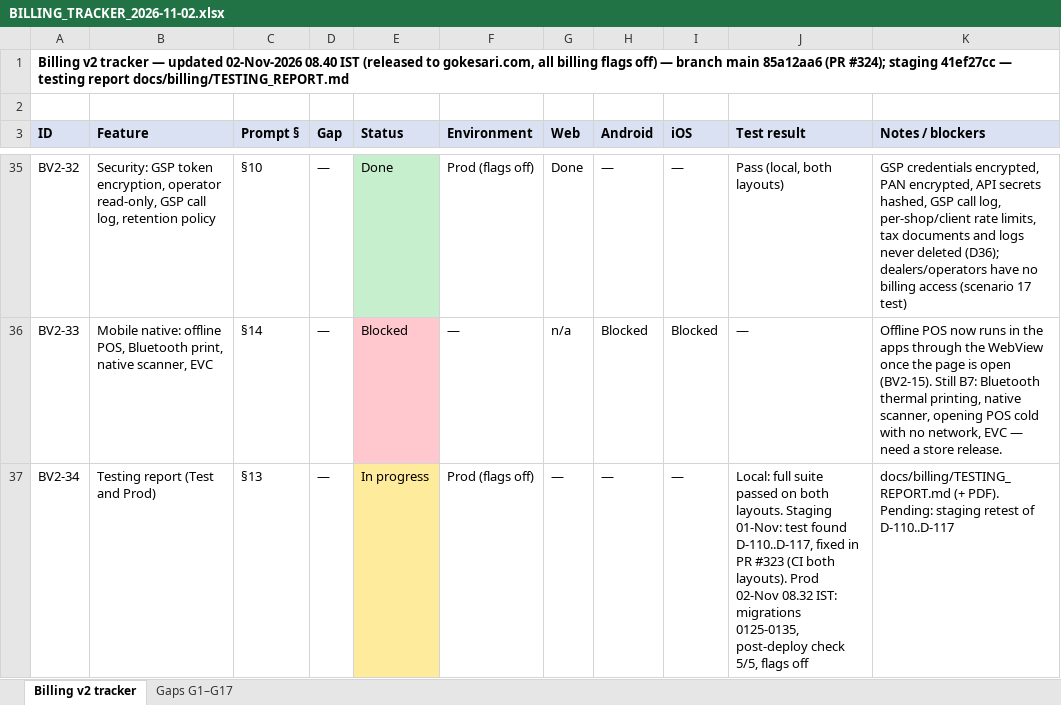
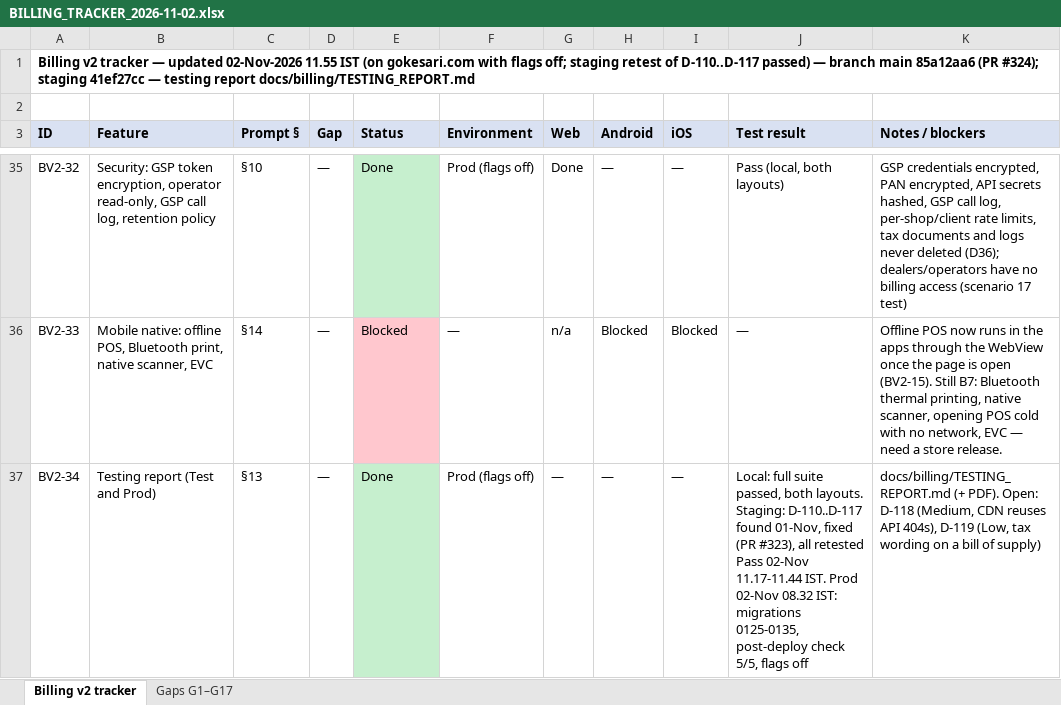
Before and after one commit to sanjaymorankar-debug/GoKesari, an Excel workbook: docs/billing/BILLING_TRACKER_2026-11-02.xlsx, sheet Billing v2 tracker, drawn as a sheet; only a part is shown, gaps mark what is left out; values as stored, in another font and other column widths than the file's, no borders; the diff names each change by its address in the sheet, - before the commit and + after, or states it on an @@ line.

```diff
--- a/docs/billing/BILLING_TRACKER_2026-11-02.xlsx (sheet Billing v2 tracker)
+++ b/docs/billing/BILLING_TRACKER_2026-11-02.xlsx (sheet Billing v2 tracker)
-A1 (ID): …updated 02-Nov-2026 08.40 IST (released to gokesari.com, all billing flags off) — branch…
+A1 (ID): …updated 02-Nov-2026 11.55 IST (on gokesari.com with flags off; staging retest of D-110..D-117 passed) — branch…
-E37 (Status): In progress
+E37 (Status): Done
-E37 fill: #FFEB9C
+E37 fill: #C6EFCE
-J37 (Test result): …full suite passed on both layouts. Staging 01-Nov: test found D-110..D-117, fixed in PR #323 (CI both layouts). Prod 02-Nov…
+J37 (Test result): …full suite passed, both layouts. Staging: D-110..D-117 found 01-Nov, fixed (PR #323), all retested Pass 02-Nov 11.17-11.44 IST. Prod 02-Nov…
-K37 (Notes / blockers): …(+ PDF). Pending: staging retest of D-110..D-117
+K37 (Notes / blockers): …(+ PDF). Open: D-118 (Medium, CDN reuses API 404s), D-119 (Low, tax wording on a bill of supply)
```
Also changed, not shown: 5 other files.
